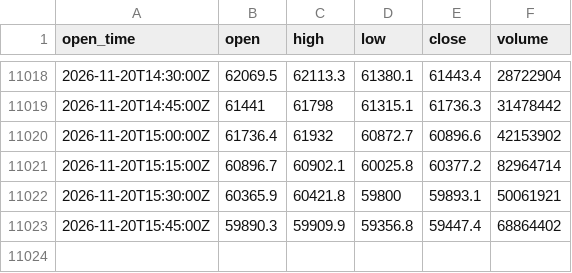
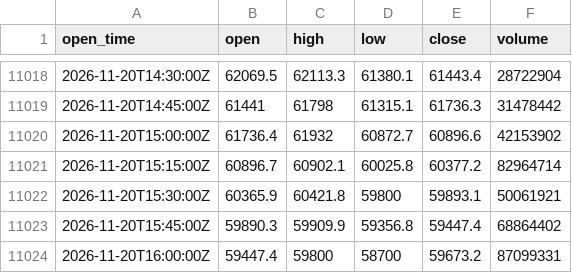
Before and after one commit to ethanbdrd/sol-trader, a CSV file: data/btc_15m.csv, drawn as a sheet; only a part is shown, gaps mark what is left out.

```diff
--- a/data/btc_15m.csv
+++ b/data/btc_15m.csv
@@ -11023 +11023,2 @@ open_time,open,high,low,close,volume
 2026-11-20T15:45:00Z,59890.3,59909.9,59356.8,59447.4,68864402
+2026-11-20T16:00:00Z,59447.4,59800,58700,59673.2,87099331
```
Also changed, not shown: data/sol_15m.csv, 1 other file.
